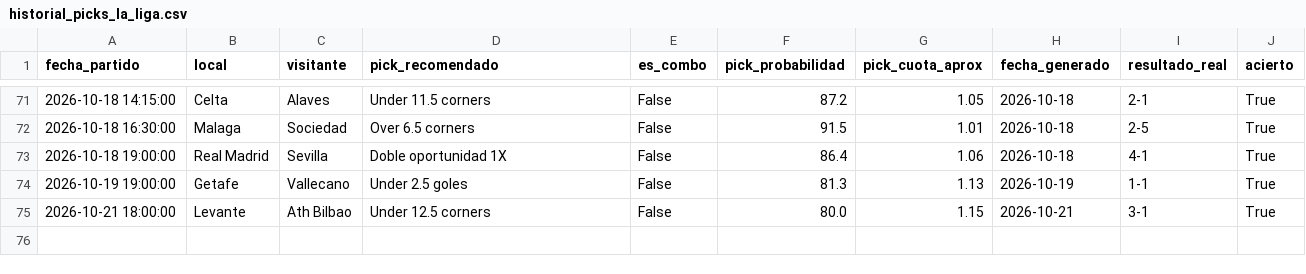
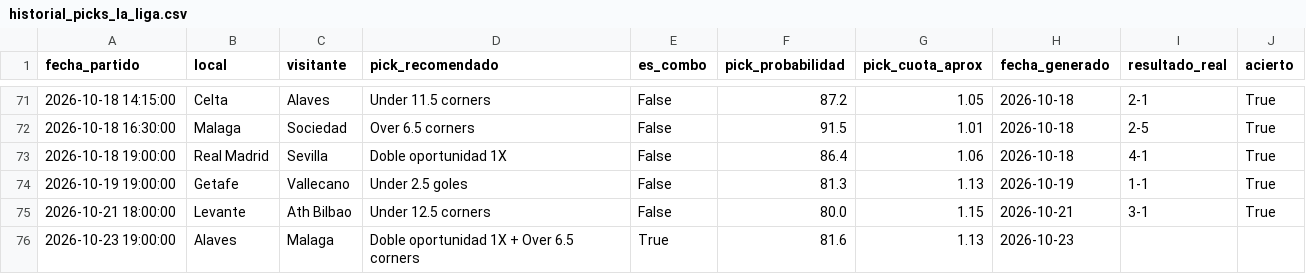
Before and after one commit to hectormera4-dotcom/premier-picks, a CSV file: historial_picks_la_liga.csv, drawn as a sheet; only a part is shown, gaps mark what is left out.

```diff
--- a/historial_picks_la_liga.csv
+++ b/historial_picks_la_liga.csv
@@ -75 +75,2 @@ fecha_partido,local,visitante,pick_recomendado,es_combo,pick_probabilidad,pick_c
 2026-10-21 18:00:00,Levante,Ath Bilbao,Under 12.5 corners,False,80.0,1.15,2026-10-21,3-1,True
+2026-10-23 19:00:00,Alaves,Malaga,Doble oportunidad 1X + Over 6.5 corners,True,81.6,1.13,2026-10-23,,
```
Also changed, not shown: historial_combinadas.csv, historial_picks_eredivisie.csv, 16 other files.
